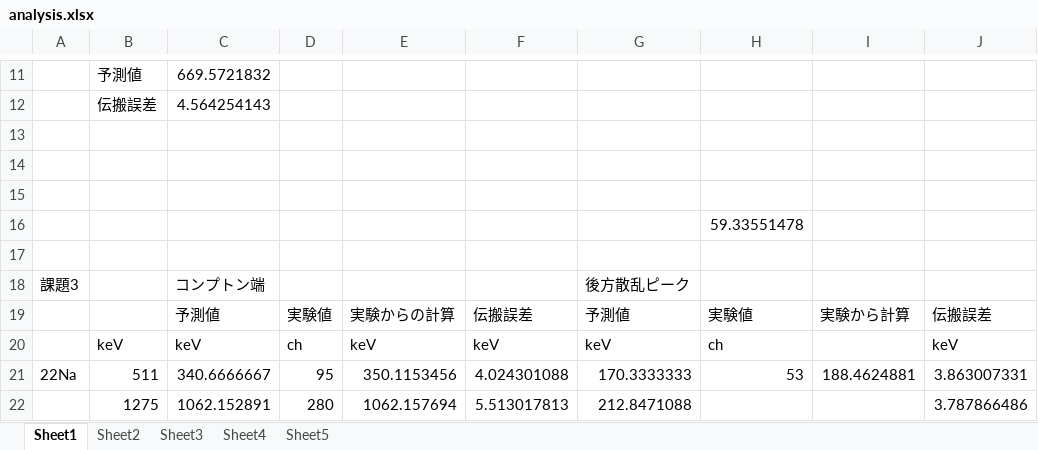
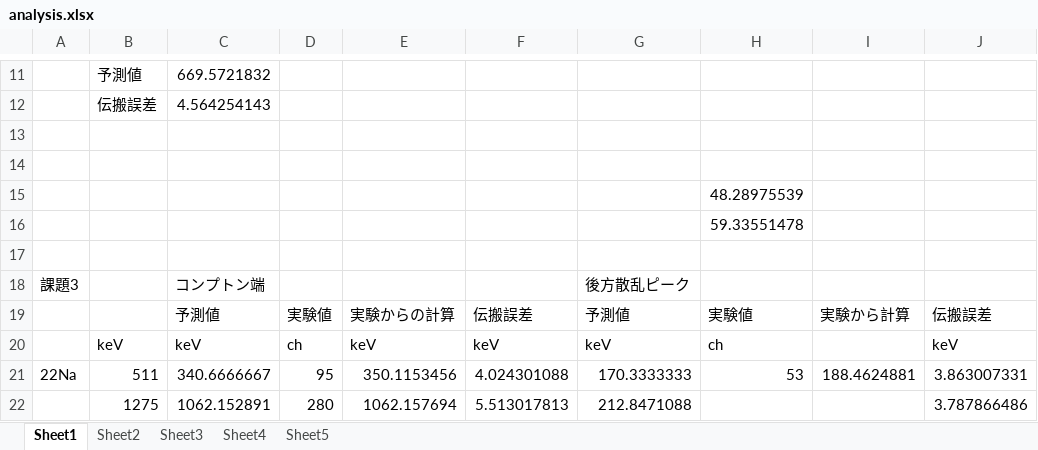
Before and after one commit to RaySasa/douji_keisoku, an Excel workbook: analysis/analysis.xlsx, sheet Sheet1, drawn as a sheet; only a part is shown, gaps mark what is left out; values as stored, in another font and other column widths than the file's, no borders; charts and pictures not drawn; the diff names each change by its address in the sheet, - before the commit and + after, or states it on an @@ line.

```diff
--- a/analysis/analysis.xlsx (sheet Sheet1)
+++ b/analysis/analysis.xlsx (sheet Sheet1)
-H15: (empty)
+H15: 48.28975539
```
Also changed, not shown: 3 other files.
